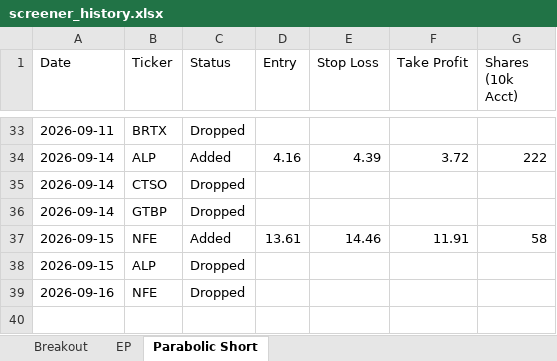
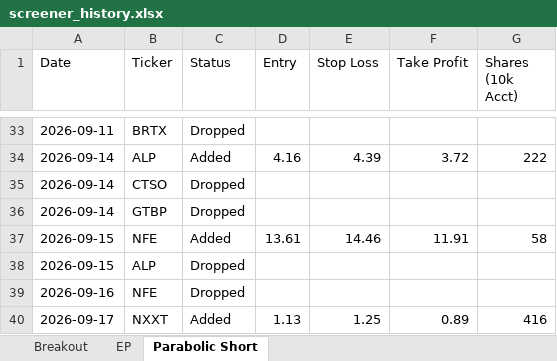
Before and after one commit to petarpanchev-lgtm/bug-free-umbrella, an Excel workbook: screener_history.xlsx, sheet Parabolic Short, drawn as a sheet; only a part is shown, gaps mark what is left out; values as stored, in another font and other column widths than the file's, no borders; the diff names each change by its address in the sheet, - before the commit and + after, or states it on an @@ line.

```diff
--- a/screener_history.xlsx (sheet Parabolic Short)
+++ b/screener_history.xlsx (sheet Parabolic Short)
+row 40: 2026-09-17 | NXXT | Added | 1.13 | 1.25 | 0.89 | 416
```
Also changed, not shown: sheet EP, sheet Breakout.
